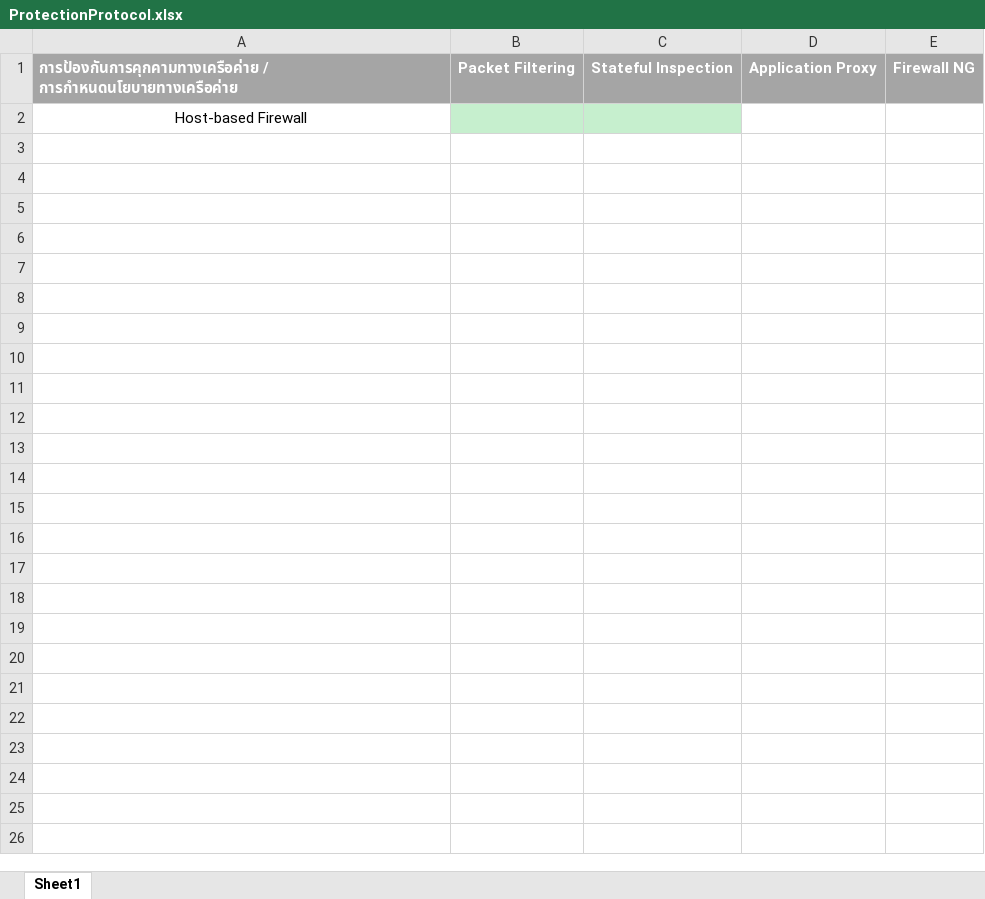
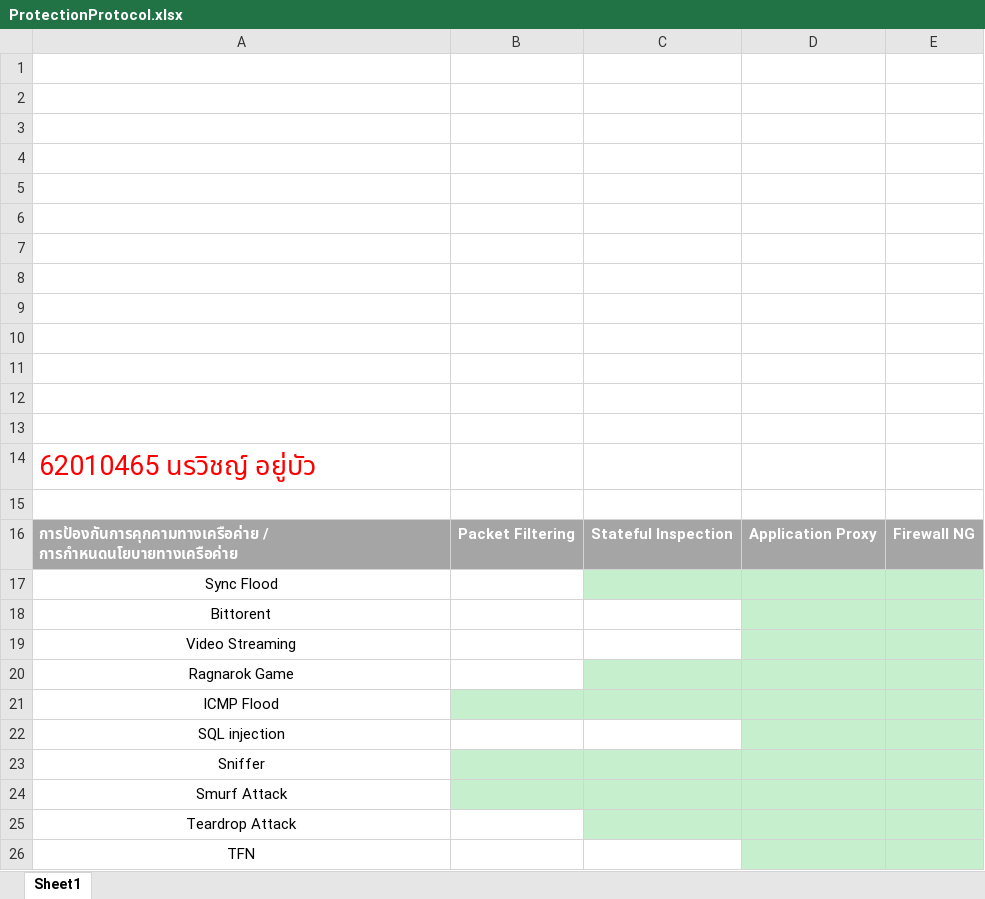
Before and after one commit to MashMaleLLO/ClassDocs, an Excel workbook: Semister 3-2/ICS/ProtectionProtocol.xlsx, sheet Sheet1, drawn as a sheet; values as stored, in another font and other column widths than the file's, no borders; addresses are those after the commit; the diff names each change by its address in the sheet, - before the commit and + after, or states it on an @@ line.

Commit message:
...

```diff
--- a/Semister 3-2/ICS/ProtectionProtocol.xlsx (sheet Sheet1)
+++ b/Semister 3-2/ICS/ProtectionProtocol.xlsx (sheet Sheet1)
+row 1: (empty)
+row 2: (empty)
+row 3: (empty)
+row 4: (empty)
+row 5: (empty)
+row 6: (empty)
+row 7: (empty)
+row 8: (empty)
+row 9: (empty)
+row 10: (empty)
+row 11: (empty)
+row 12: (empty)
+row 13: (empty)
+row 14: 62010465 นรวิชญ์ อยู่บัว
+row 15: (empty)
-A17: Host-based Firewall
+A17: Sync Flood
-B17 fill: #C6EFCE
+B17 fill: none
-D17:E17 fill: none
+D17:E17 fill: #C6EFCE
+row 18: Bittorent
+row 19: Video Streaming
+row 20: Ragnarok Game
+row 21: ICMP Flood
+row 22: SQL injection
+row 23: Sniffer
+row 24: Smurf Attack
+row 25: Teardrop Attack
+row 26: TFN
```
